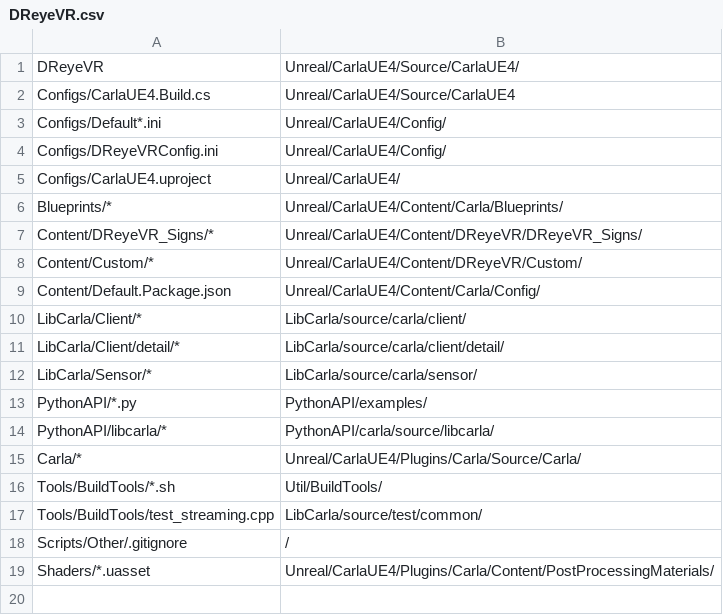
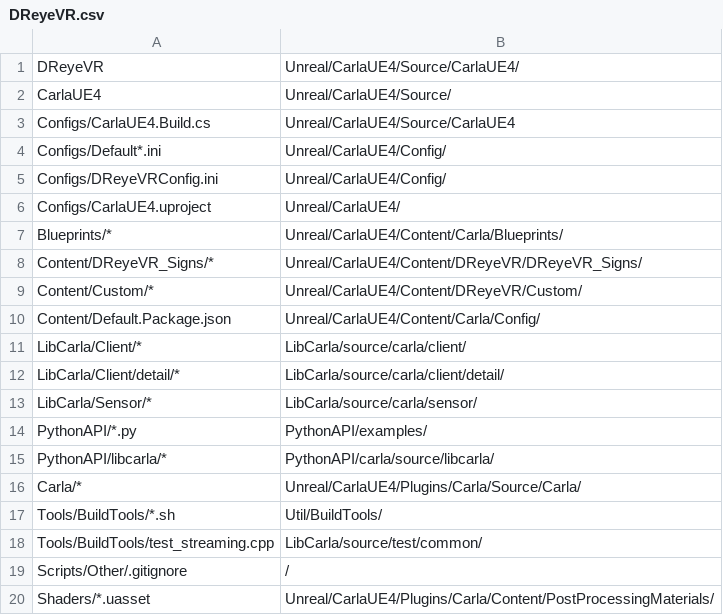
Before and after one commit to HARPLab/DReyeVR, a CSV file: Scripts/Paths/DReyeVR.csv, drawn as a sheet; the diff names each change by its address in the sheet, - before the commit and + after, or states it on an @@ line.

```diff
--- a/Scripts/Paths/DReyeVR.csv
+++ b/Scripts/Paths/DReyeVR.csv
+row 2: CarlaUE4 | Unreal/CarlaUE4/Source/
```
Also changed, not shown: 21 other files.
